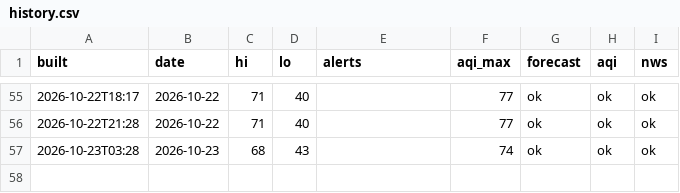
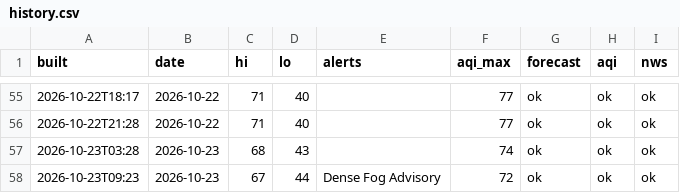
Before and after one commit to pmoto77-bit/closet-kindle, a CSV file: data/history.csv, drawn as a sheet; only a part is shown, gaps mark what is left out.

```diff
--- a/data/history.csv
+++ b/data/history.csv
@@ -57 +57,2 @@ built,date,hi,lo,alerts,aqi_max,forecast,aqi,nws
 2026-10-23T03:28,2026-10-23,68,43,,74,ok,ok,ok
+2026-10-23T09:23,2026-10-23,67,44,Dense Fog Advisory,72,ok,ok,ok
```
Also changed, not shown: 1 other file.
